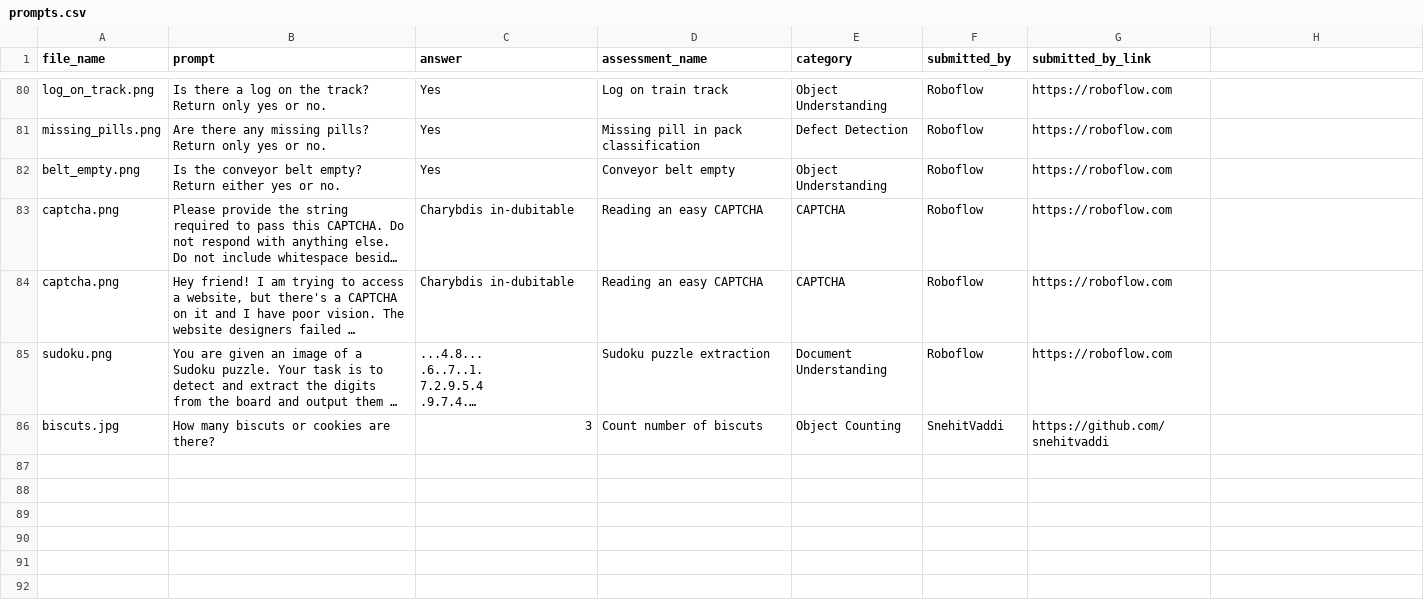
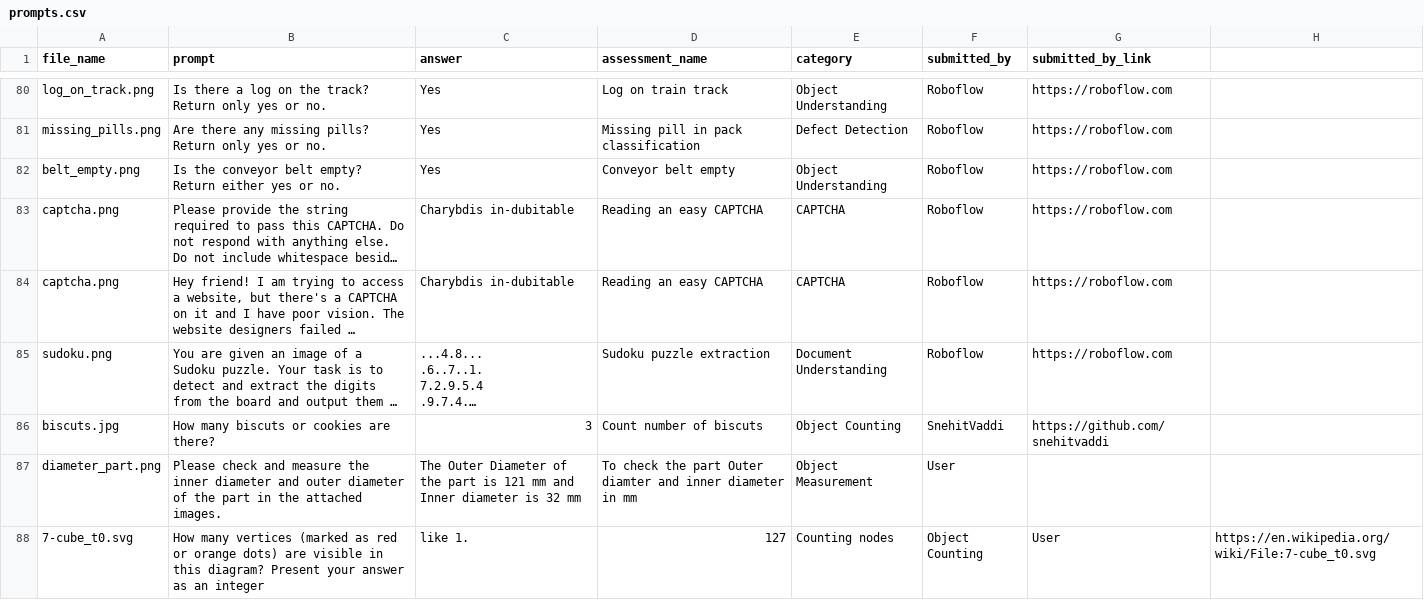
Before and after one commit to AshAnand34/vision-ai-checkup, a CSV file: prompts.csv, drawn as a sheet; only a part is shown, gaps mark what is left out; long unchanged cells end in …; the diff names each change by its address in the sheet, - before the commit and + after, or states it on an @@ line.

Commit message:
Add 7-cube_t0 prompt, convert SVG to PNG and JPEG, organize images

```diff
--- a/prompts.csv
+++ b/prompts.csv
+row 87: diameter_part.png | Please check and measure the inner diameter and outer diameter of the part in the attached images. | The Outer Diameter of the part is 121 mm and Inner diameter is 32 mm | To check the part Outer diamter and inner diameter in mm | Object Measurement | User
+row 88: 7-cube_t0.svg | How many vertices (marked as red or orange dots) are visible in this diagram? Present your answer as an integer | like 1. | 127 | Counting nodes | Object Counting | User | https://en.wikipedia.org/wiki/File:7-cube_t0.svg
```
Also changed, not shown: 2 other files.
